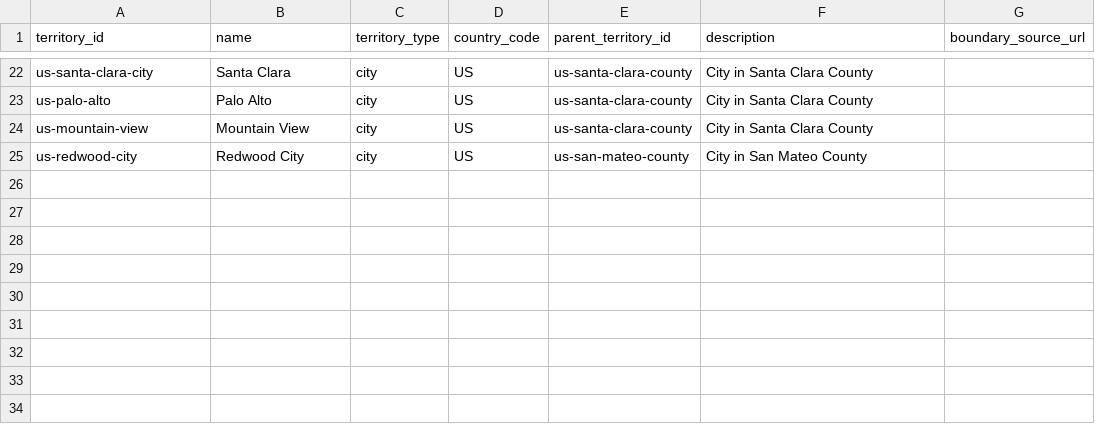
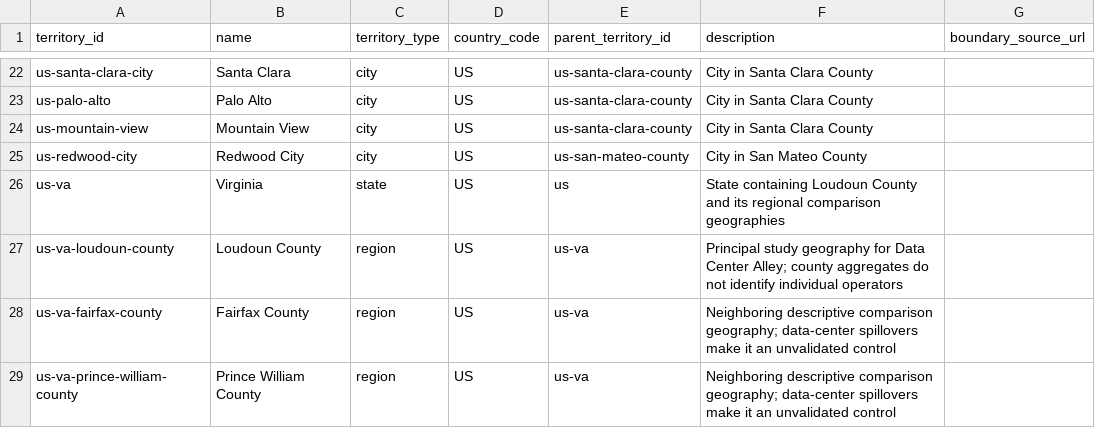
Before and after one commit to Ambroise012/Mapping-the-Global-Economic-Impact-of-Local-Policy-Decisions, a CSV file: glpid_simple_starter/data/territories.csv, drawn as a sheet; only a part is shown, gaps mark what is left out.

```diff
--- a/glpid_simple_starter/data/territories.csv
+++ b/glpid_simple_starter/data/territories.csv
@@ -25 +25,5 @@ us-mountain-view,Mountain View,city,US,us-santa-clara-county,City in Santa Clara
 us-redwood-city,Redwood City,city,US,us-san-mateo-county,City in San Mateo County
+us-va,Virginia,state,US,us,State containing Loudoun County and its regional comparison geographies,
+us-va-loudoun-county,Loudoun County,region,US,us-va,Principal study geography for Data Center Alley; county aggregates do not identify individual operators,
+us-va-fairfax-county,Fairfax County,region,US,us-va,Neighboring descriptive comparison geography; data-center spillovers make it an unvalidated control,
+us-va-prince-william-county,Prince William County,region,US,us-va,Neighboring descriptive comparison geography; data-center spillovers make it an unvalidated control,
```
Also changed, not shown: glpid_simple_starter/data/templates/policy_changes.csv, glpid_simple_starter/data/templates/sources.csv, 10 other files.
